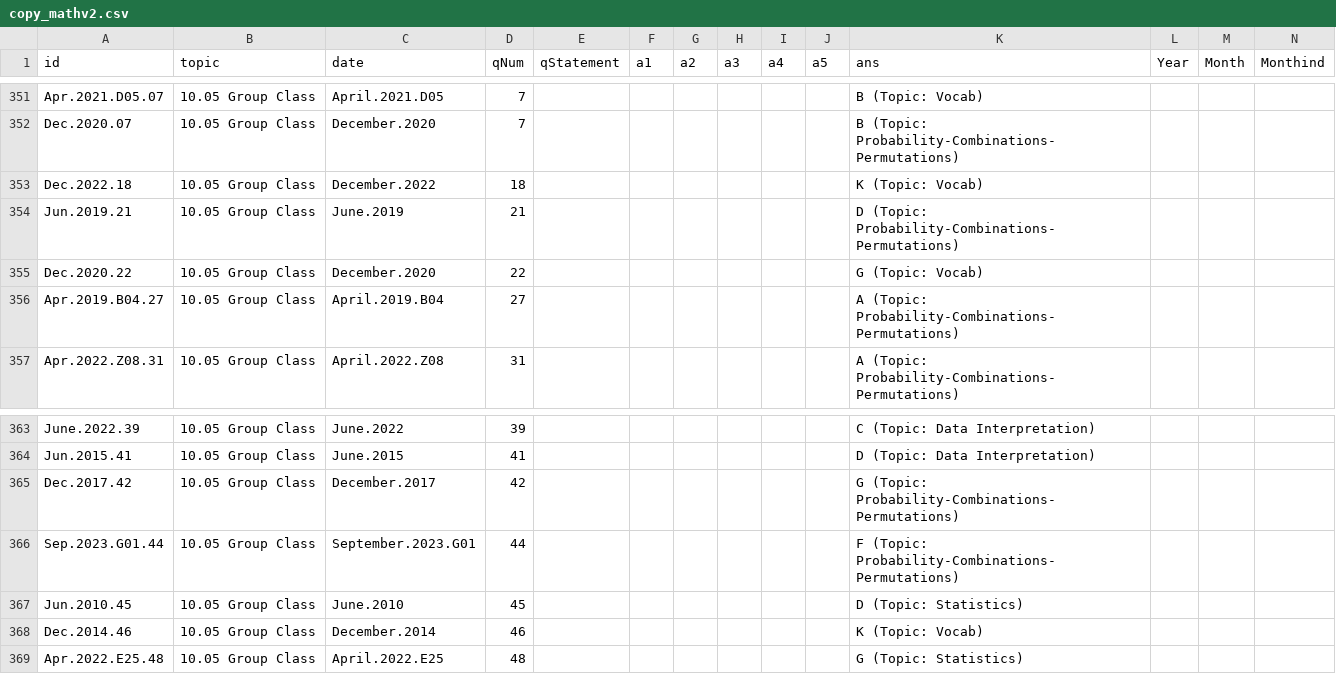
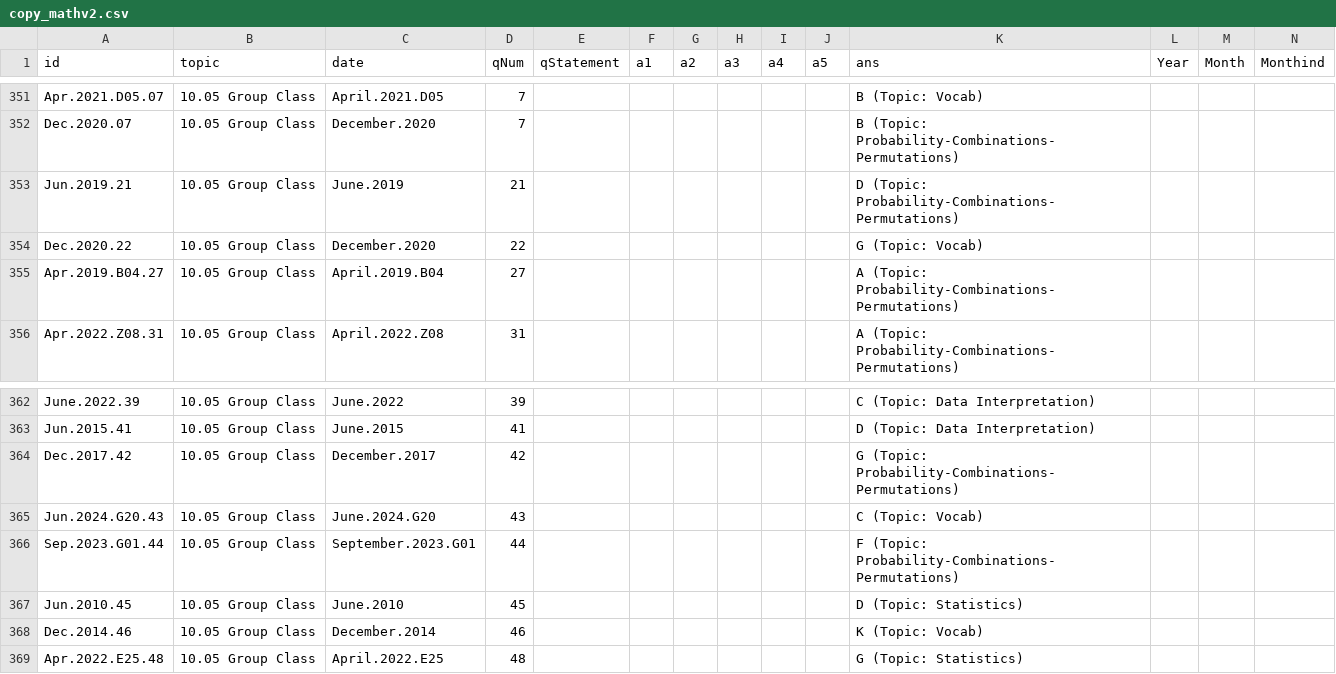
Before and after one commit to bryant-vu/ACT, a CSV file: data/copy_mathv2.csv, drawn as a sheet; only a part is shown, gaps mark what is left out; removed rows and columns are numbered as before the commit, all else as after; rows hold the shown columns only; the diff names each change by its address in the sheet, - before the commit and + after, or states it on an @@ line.

```diff
--- a/data/copy_mathv2.csv
+++ b/data/copy_mathv2.csv
-row 353: Dec.2022.18 | 10.05 Group Class | December.2022 | 18 |  |  |  |  |  |  | K (Topic: Vocab)
+row 365: Jun.2024.G20.43 | 10.05 Group Class | June.2024.G20 | 43 |  |  |  |  |  |  | C (Topic: Vocab)
```
